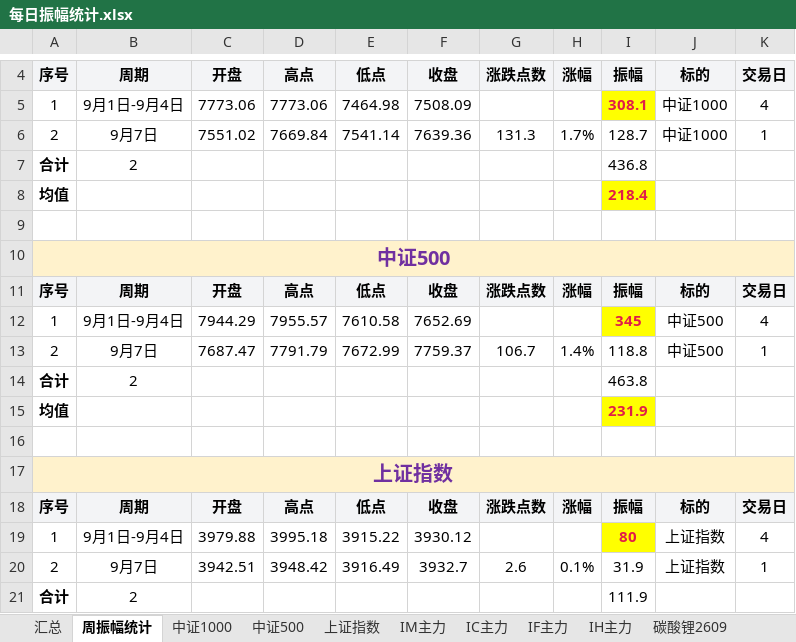
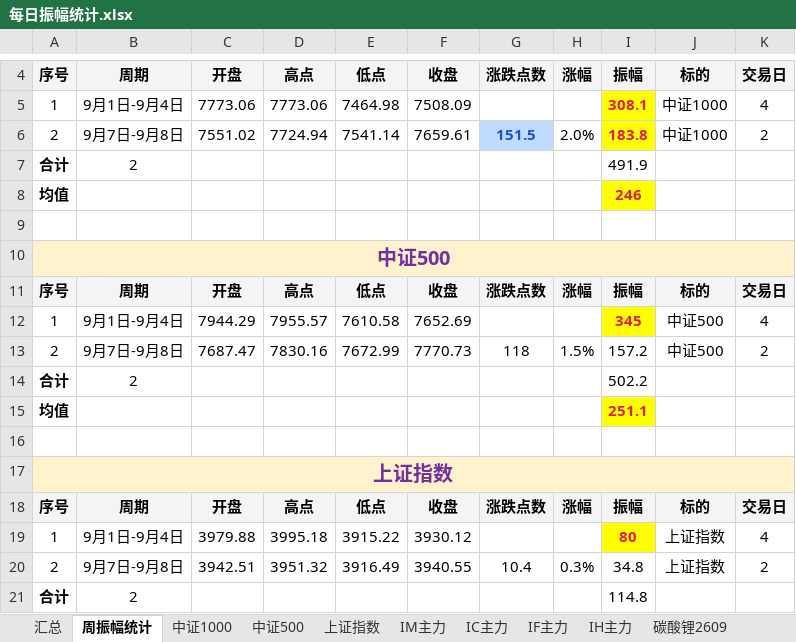
Before and after one commit to iputao-design/futures-amplitude-web, an Excel workbook: 每日振幅统计.xlsx, sheet 周振幅统计, drawn as a sheet; only a part is shown, gaps mark what is left out; values as stored, in another font and other column widths than the file's, no borders; the diff covers the shown part only; the diff names each change by its address in the sheet, - before the commit and + after, or states it on an @@ line.

```diff
--- a/每日振幅统计.xlsx (sheet 周振幅统计)
+++ b/每日振幅统计.xlsx (sheet 周振幅统计)
-B6: 9月7日
+B6: 9月7日-9月8日
-D6: 7669.84
+D6: 7724.94
-F6: 7639.36
+F6: 7659.61
-G6: 131.3
+G6: 151.5
@@ G6 bold: off → on, fill: none → #BFDBFE, text colour: black → #1D4ED8 @@
-H6: 1.7%
+H6: 2.0%
-I6: 128.7
+I6: 183.8
@@ I6 fill: none → #FFFF00, bold: off → on, text colour: black → #E11D48 @@
-K6: 1
+K6: 2
-I7: 436.8
+I7: 491.9
-I8: 218.4
+I8: 246
-B13: 9月7日
+B13: 9月7日-9月8日
-D13: 7791.79
+D13: 7830.16
-F13: 7759.37
+F13: 7770.73
-G13: 106.7
+G13: 118
-H13: 1.4%
+H13: 1.5%
-I13: 118.8
+I13: 157.2
-K13: 1
+K13: 2
-I14: 463.8
+I14: 502.2
-I15: 231.9
+I15: 251.1
-B20: 9月7日
+B20: 9月7日-9月8日
-D20: 3948.42
+D20: 3951.32
-F20: 3932.7
+F20: 3940.55
-G20: 2.6
+G20: 10.4
-H20: 0.1%
+H20: 0.3%
-I20: 31.9
+I20: 34.8
-K20: 1
+K20: 2
-I21: 111.9
+I21: 114.8
```
Also changed, not shown: 27 edited cells and cell formats elsewhere in this sheet, sheet 汇总, sheet IC主力, sheet IH主力, sheet 碳酸锂2609, sheet 中证500, sheet 上证指数, 1 more sheet, 每日振幅统计_2026.xlsx, 5 other files.
